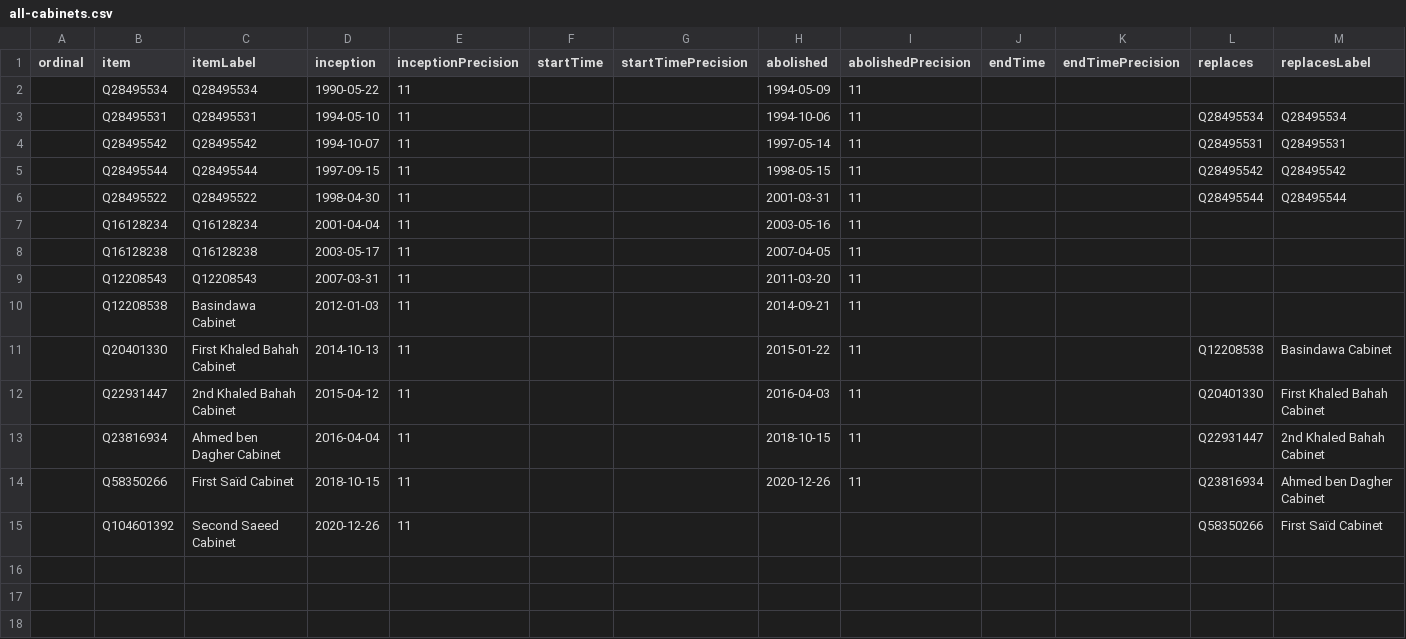
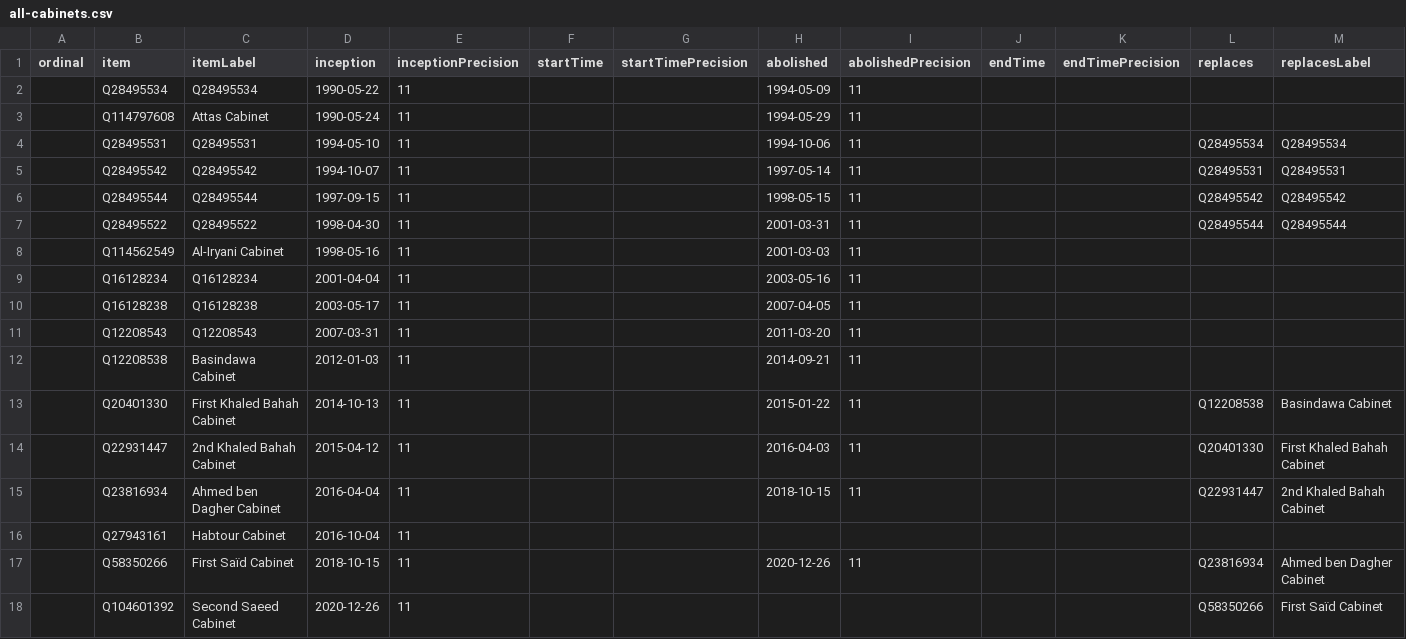
Before and after one commit to every-politician-scrapers/yemen, a CSV file: wikidata/results/all-cabinets.csv, drawn as a sheet; only a part is shown; rows hold the shown columns only; the diff names each change by its address in the sheet, - before the commit and + after, or states it on an @@ line.

Commit message:
Run SPARQL queries

```diff
--- a/wikidata/results/all-cabinets.csv
+++ b/wikidata/results/all-cabinets.csv
+row 3:  | Q114797608 | Attas Cabinet | 1990-05-24 | 11 |  |  | 1994-05-29 | 11
+row 8:  | Q114562549 | Al-Iryani Cabinet | 1998-05-16 | 11 |  |  | 2001-03-03 | 11
+row 16:  | Q27943161 | Habtour Cabinet | 2016-10-04 | 11
```
